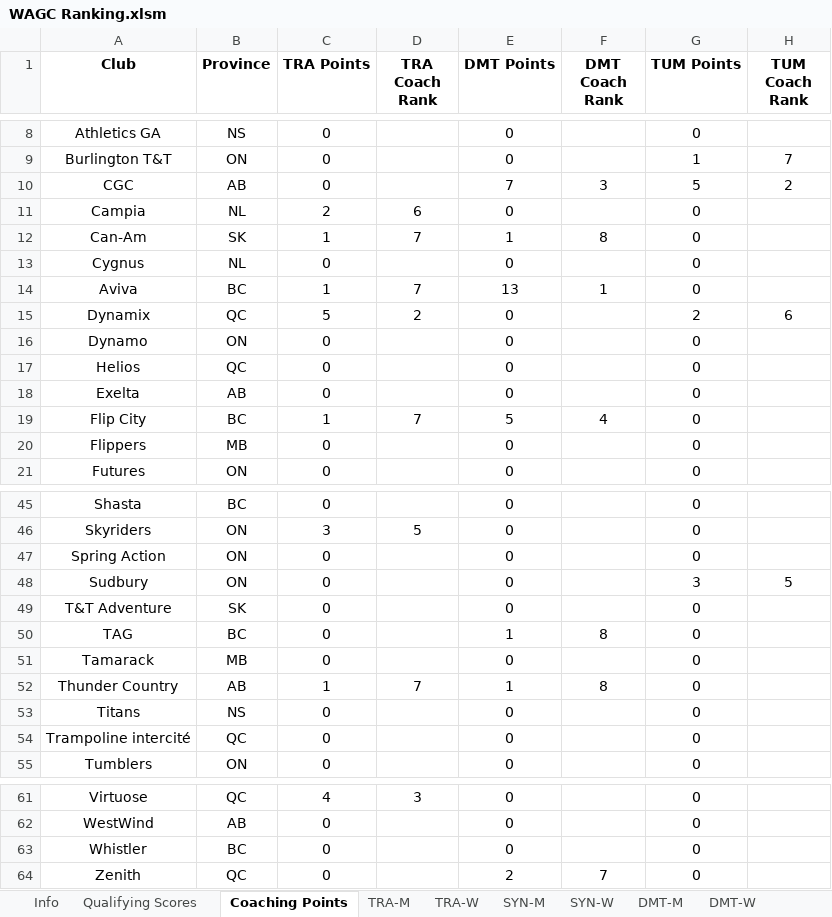
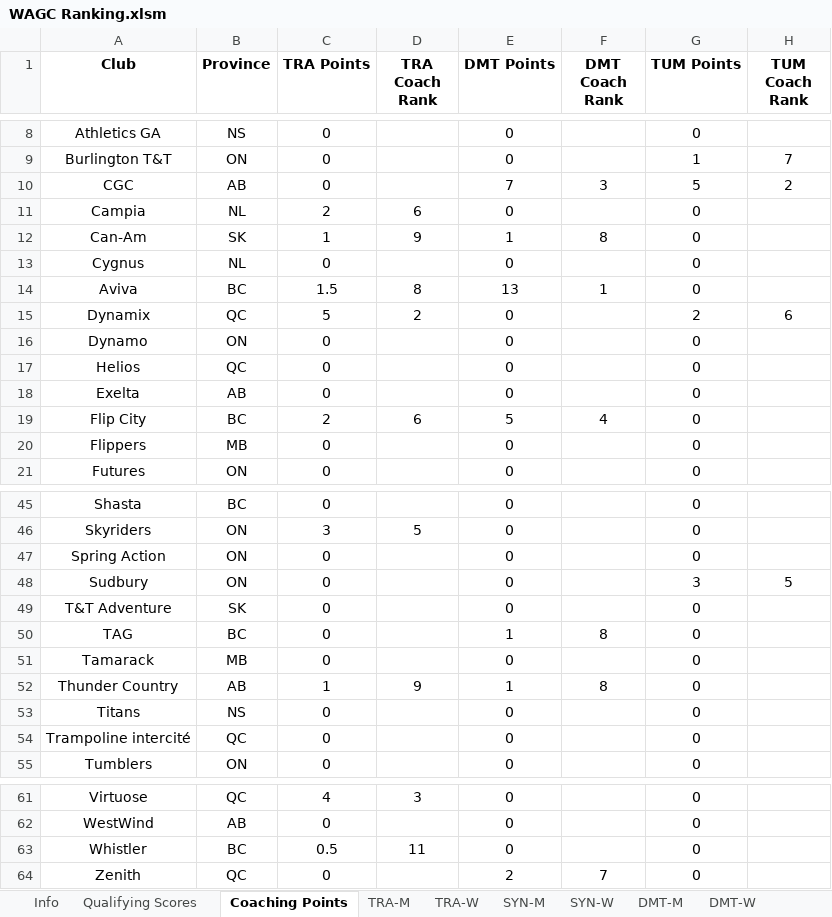
Before and after one commit to trampolinecanada/rankinglists, an Excel workbook: WAGC Ranking.xlsm, sheet Coaching Points, drawn as a sheet; only a part is shown, gaps mark what is left out; values as stored, in another font and other column widths than the file's, no borders; conditional formats not drawn; the diff names each change by its address in the sheet, - before the commit and + after, or states it on an @@ line.

```diff
--- a/WAGC Ranking.xlsm (sheet Coaching Points)
+++ b/WAGC Ranking.xlsm (sheet Coaching Points)
-D12 (TRA Coach Rank): 7
+D12 (TRA Coach Rank): 9
-C14 (TRA Points): 1
+C14 (TRA Points): 1.5
-D14 (TRA Coach Rank): 7
+D14 (TRA Coach Rank): 8
-C19 (TRA Points): 1
+C19 (TRA Points): 2
-D19 (TRA Coach Rank): 7
+D19 (TRA Coach Rank): 6
-D52 (TRA Coach Rank): 7
+D52 (TRA Coach Rank): 9
-C63 (TRA Points): 0
+C63 (TRA Points): 0.5
-D63 (TRA Coach Rank): (empty)
+D63 (TRA Coach Rank): 11
```
Also changed, not shown: sheet TRA-M, sheet Info, sheet SYN-W, formulas that keep their value, 1 other file.
